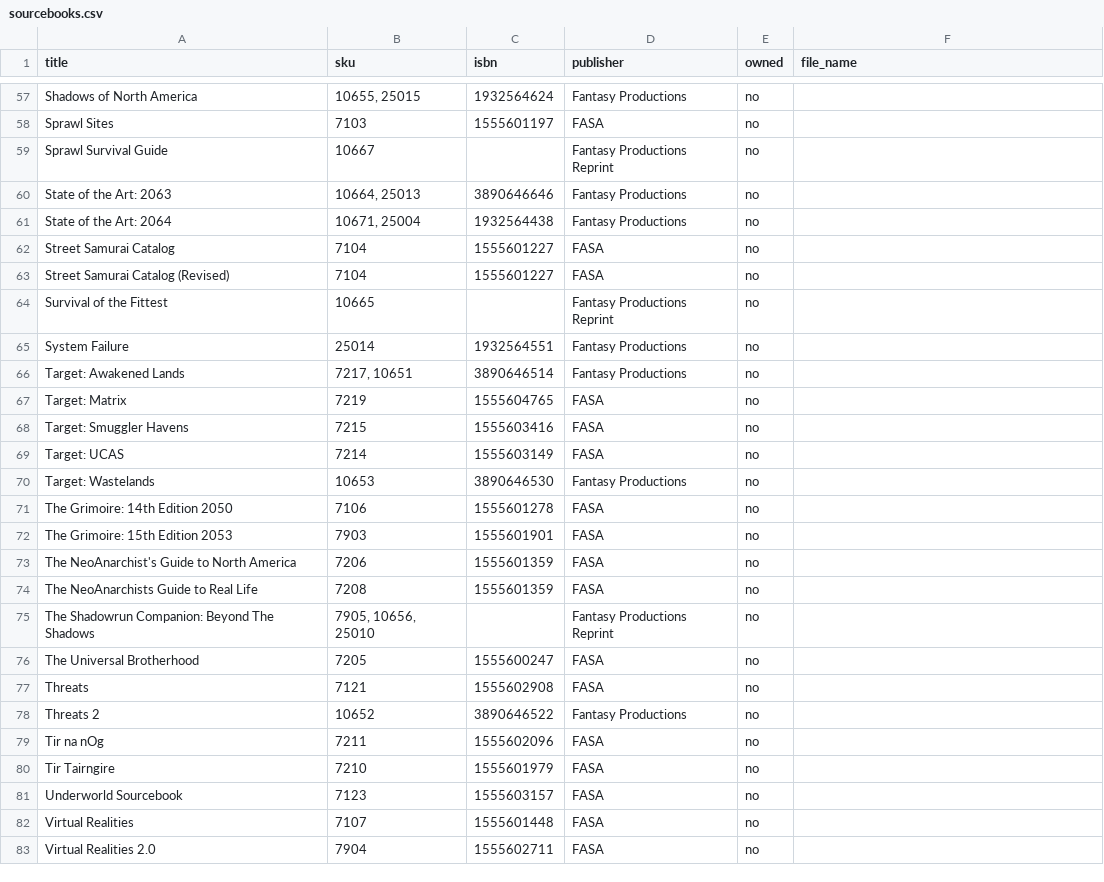
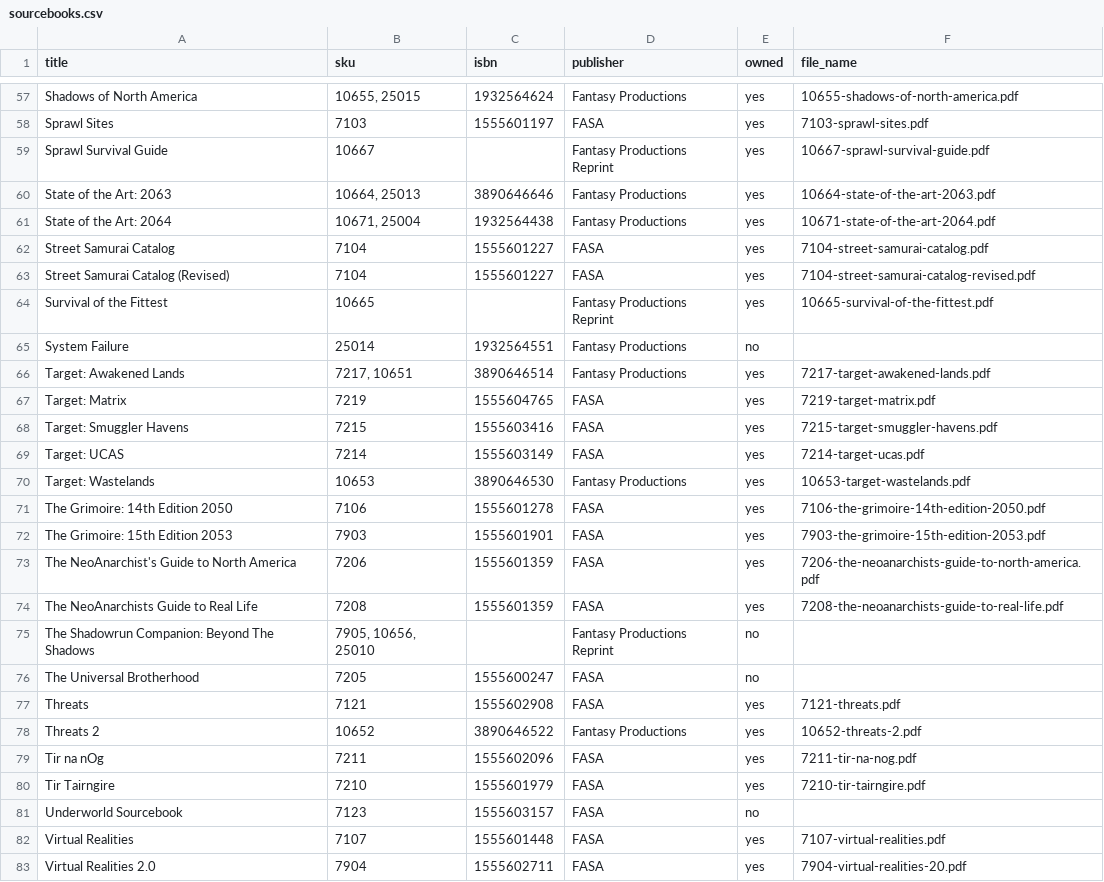
Before and after one commit to GabrielDCelery/shadowrun-lore-rag, a CSV file: docs/sourcebooks.csv, drawn as a sheet; only a part is shown, gaps mark what is left out; the diff covers the shown part only; the diff names each change by its address in the sheet, - before the commit and + after, or states it on an @@ line.

```diff
--- a/docs/sourcebooks.csv
+++ b/docs/sourcebooks.csv
-E57:E64 (owned): no
+E57:E64 (owned): yes
-F57 (file_name): (empty)
+F57 (file_name): 10655-shadows-of-north-america.pdf
-F58 (file_name): (empty)
+F58 (file_name): 7103-sprawl-sites.pdf
-F59 (file_name): (empty)
+F59 (file_name): 10667-sprawl-survival-guide.pdf
-F60 (file_name): (empty)
+F60 (file_name): 10664-state-of-the-art-2063.pdf
-F61 (file_name): (empty)
+F61 (file_name): 10671-state-of-the-art-2064.pdf
-F62 (file_name): (empty)
+F62 (file_name): 7104-street-samurai-catalog.pdf
-F63 (file_name): (empty)
+F63 (file_name): 7104-street-samurai-catalog-revised.pdf
-F64 (file_name): (empty)
+F64 (file_name): 10665-survival-of-the-fittest.pdf
-E66:E74 (owned): no
+E66:E74 (owned): yes
-F66 (file_name): (empty)
+F66 (file_name): 7217-target-awakened-lands.pdf
-F67 (file_name): (empty)
+F67 (file_name): 7219-target-matrix.pdf
-F68 (file_name): (empty)
+F68 (file_name): 7215-target-smuggler-havens.pdf
-F69 (file_name): (empty)
+F69 (file_name): 7214-target-ucas.pdf
-F70 (file_name): (empty)
+F70 (file_name): 10653-target-wastelands.pdf
-F71 (file_name): (empty)
+F71 (file_name): 7106-the-grimoire-14th-edition-2050.pdf
-F72 (file_name): (empty)
+F72 (file_name): 7903-the-grimoire-15th-edition-2053.pdf
-F73 (file_name): (empty)
+F73 (file_name): 7206-the-neoanarchists-guide-to-north-america.pdf
-F74 (file_name): (empty)
+F74 (file_name): 7208-the-neoanarchists-guide-to-real-life.pdf
-E77:E80 (owned): no
+E77:E80 (owned): yes
-F77 (file_name): (empty)
+F77 (file_name): 7121-threats.pdf
-F78 (file_name): (empty)
+F78 (file_name): 10652-threats-2.pdf
-F79 (file_name): (empty)
+F79 (file_name): 7211-tir-na-nog.pdf
-F80 (file_name): (empty)
+F80 (file_name): 7210-tir-tairngire.pdf
-E82:E83 (owned): no
+E82:E83 (owned): yes
-F82 (file_name): (empty)
+F82 (file_name): 7107-virtual-realities.pdf
-F83 (file_name): (empty)
+F83 (file_name): 7904-virtual-realities-20.pdf
```
Also changed, not shown: 90 edited cells elsewhere in this file.
